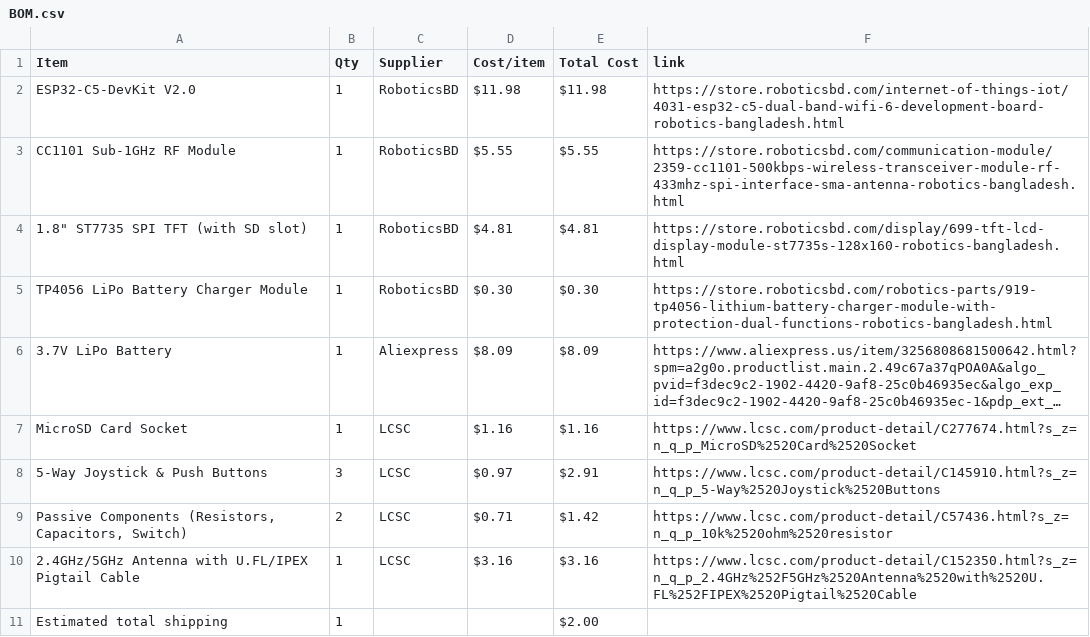
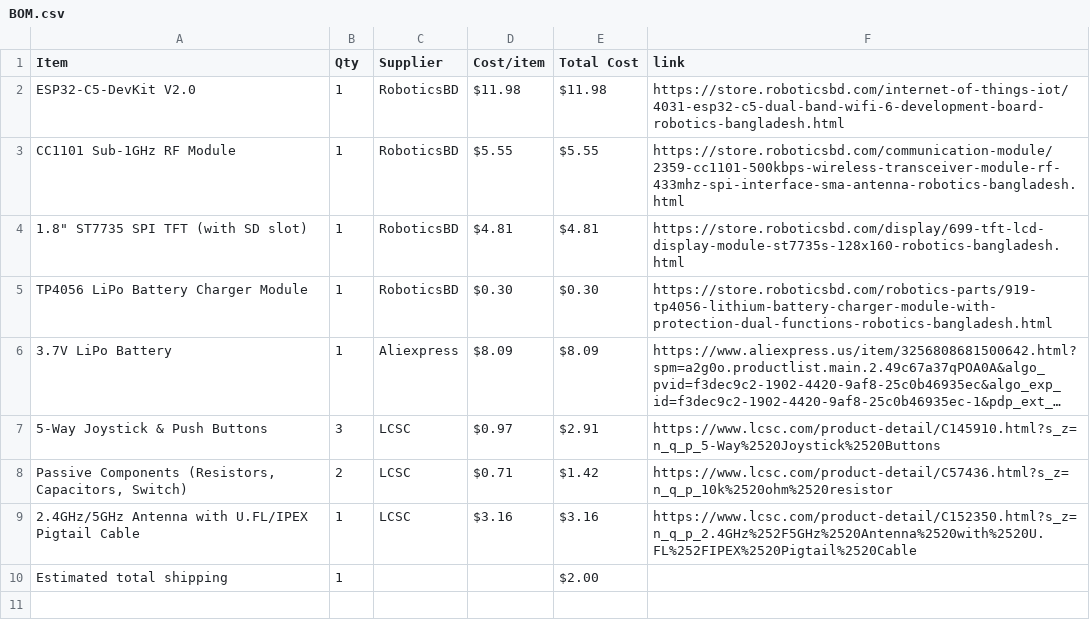
Before and after one commit to itsnobel/AeroDeck, a CSV file: BOM.csv, drawn as a sheet; long unchanged cells end in …; the diff names each change by its address in the sheet, - before the commit and + after, or states it on an @@ line.

Commit message:
Sync AeroDeck from Half Life

```diff
--- a/BOM.csv
+++ b/BOM.csv
-row 7: MicroSD Card Socket | 1 | LCSC | $1.16 | $1.16 | https://www.lcsc.com/product-detail/C277674.html?s_z=n_q_p_MicroSD%2520Card%2520Socket
```
